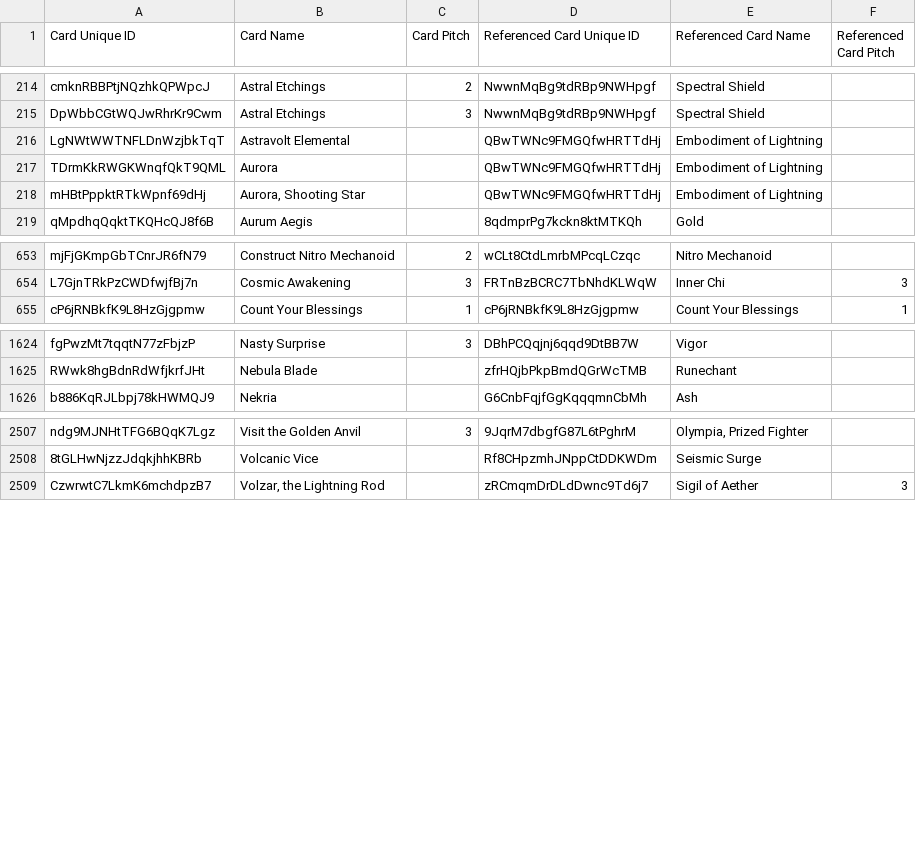
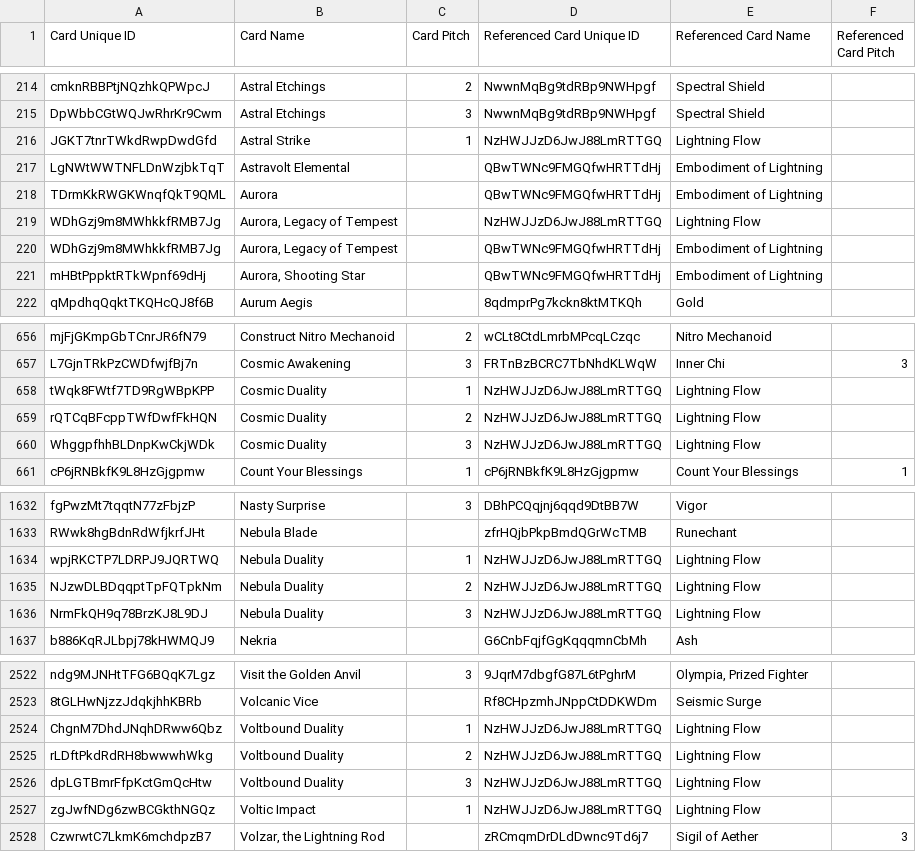
Before and after one commit to oliger/flesh-and-blood-cards, a CSV file: csvs/english/card-reference.csv, drawn as a sheet; only a part is shown, gaps mark what is left out; the diff covers the shown part only; the diff names each change by its address in the sheet, - before the commit and + after, or states it on an @@ line.

Commit message:
Add initially spoiled cards for OMN

```diff
--- a/csvs/english/card-reference.csv
+++ b/csvs/english/card-reference.csv
+row 216: JGKT7tnrTWkdRwpDwdGfd | Astral Strike | 1 | NzHWJJzD6JwJ88LmRTTGQ | Lightning Flow
+row 219: WDhGzj9m8MWhkkfRMB7Jg | Aurora, Legacy of Tempest |  | NzHWJJzD6JwJ88LmRTTGQ | Lightning Flow
+row 220: WDhGzj9m8MWhkkfRMB7Jg | Aurora, Legacy of Tempest |  | QBwTWNc9FMGQfwHRTTdHj | Embodiment of Lightning
+row 658: tWqk8FWtf7TD9RgWBpKPP | Cosmic Duality | 1 | NzHWJJzD6JwJ88LmRTTGQ | Lightning Flow
+row 659: rQTCqBFcppTWfDwfFkHQN | Cosmic Duality | 2 | NzHWJJzD6JwJ88LmRTTGQ | Lightning Flow
+row 660: WhggpfhhBLDnpKwCkjWDk | Cosmic Duality | 3 | NzHWJJzD6JwJ88LmRTTGQ | Lightning Flow
+row 1634: wpjRKCTP7LDRPJ9JQRTWQ | Nebula Duality | 1 | NzHWJJzD6JwJ88LmRTTGQ | Lightning Flow
+row 1635: NJzwDLBDqqptTpFQTpkNm | Nebula Duality | 2 | NzHWJJzD6JwJ88LmRTTGQ | Lightning Flow
+row 1636: NrmFkQH9q78BrzKJ8L9DJ | Nebula Duality | 3 | NzHWJJzD6JwJ88LmRTTGQ | Lightning Flow
+row 2524: ChgnM7DhdJNqhDRww6Qbz | Voltbound Duality | 1 | NzHWJJzD6JwJ88LmRTTGQ | Lightning Flow
+row 2525: rLDftPkdRdRH8bwwwhWkg | Voltbound Duality | 2 | NzHWJJzD6JwJ88LmRTTGQ | Lightning Flow
+row 2526: dpLGTBmrFfpKctGmQcHtw | Voltbound Duality | 3 | NzHWJJzD6JwJ88LmRTTGQ | Lightning Flow
+row 2527: zgJwfNDg6zwBCGkthNGQz | Voltic Impact | 1 | NzHWJJzD6JwJ88LmRTTGQ | Lightning Flow
```
Also changed, not shown: 7 added rows elsewhere in this file, csvs/english/card-face-association.csv, csvs/english/keyword.csv, 11 other files.
